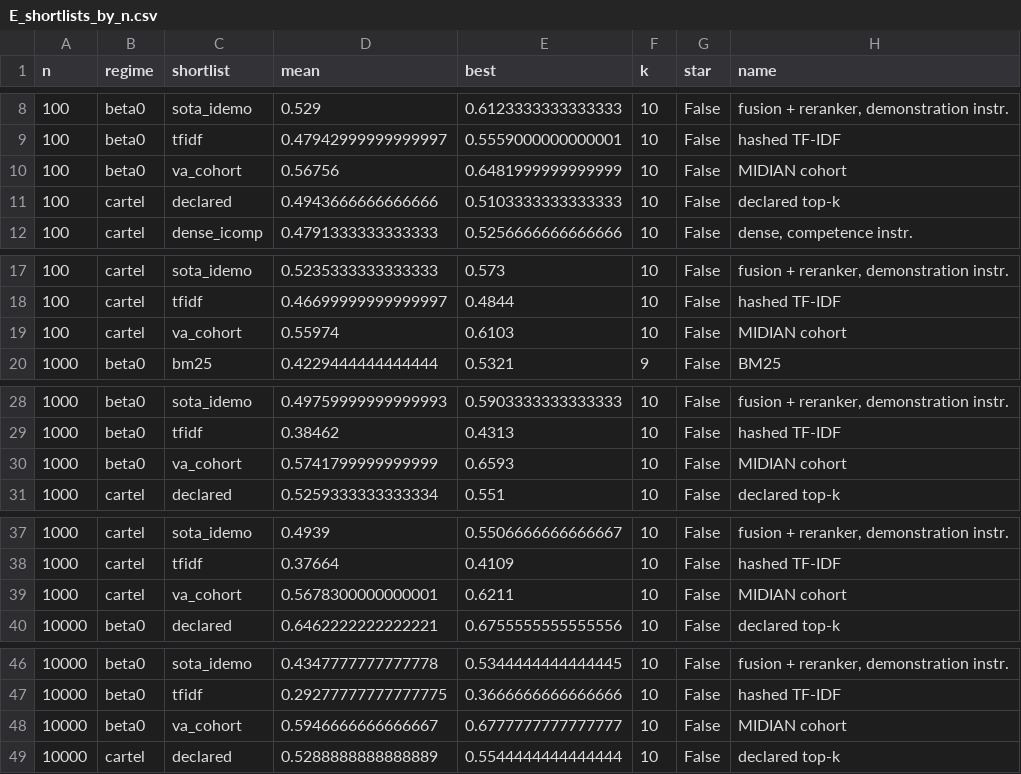
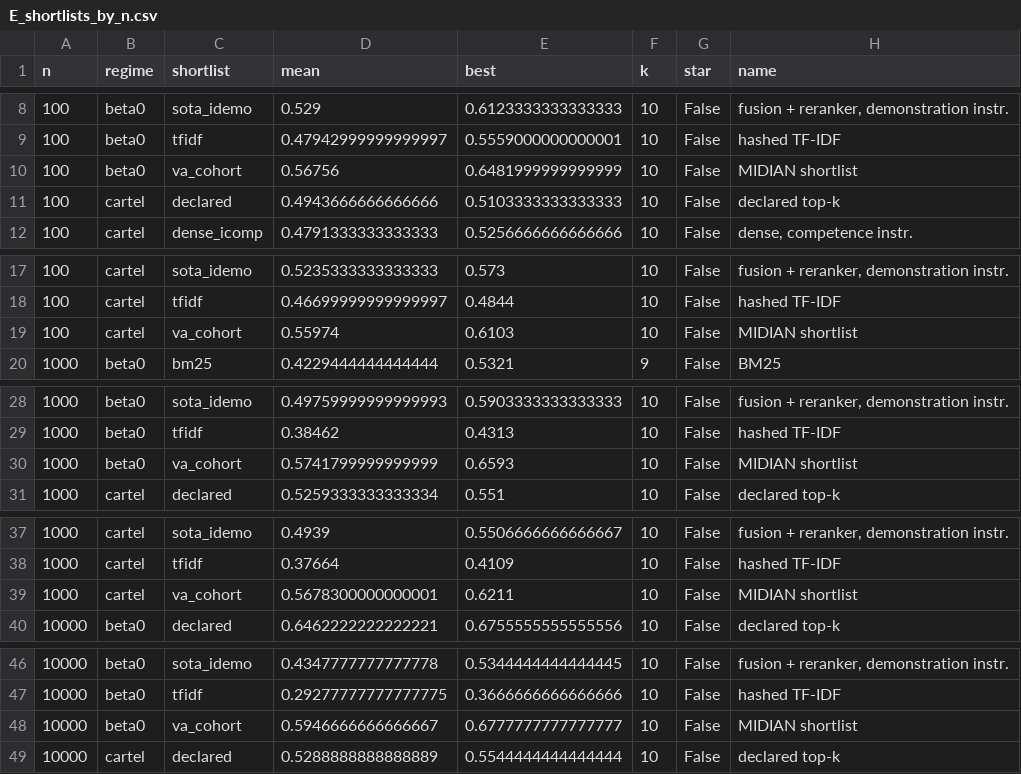
Before and after one commit to rsiegemit/midian-web, a CSV file: figures/paper/E_shortlists_by_n.csv, drawn as a sheet; only a part is shown, gaps mark what is left out; the diff covers the shown part only.

Commit message:
Figures: collaborator round -- MIDIAN shortlist label, fixed shortlist order, palette and emphasis; D break-even markers and T* annotation
Styling only. Values identical to the pre-change render (make_all --from-csv, before vs after): 718 matched rows
across the 12 figure CSVs, 0 differing value cells; the only CSV change is the `name` label MIDIAN cohort ->
MIDIAN shortlist (22 cells in E/F/F appendix/G/H). A, B, C, I PNGs pixel-identical (their files are not
re-committed). Palette, order, emphasis and the D marker/annotation per docs/figures.md section 3b, implemented in
figspec (SHORTLIST_ORDER / SHORTLIST_COLOR / INSTR_TINT / SHORTLIST_EDGE, 1.6 pt MIDIAN reference line),
shortlist_condensed (fixed order in F, F appendix, G; H order) and efficiency_figs (BREAK_EVEN, T* text).
Adds figures/paper/F_shortlists_1e5_greyscale.png.

Constraint: no value may move; renders from results/aggregates only (--from-csv)
Confidence: high
Scope-risk: narrow
Not-tested: full make_all from rows (needs RTE_DATA); labels come from figspec on both paths

```diff
--- a/figures/paper/E_shortlists_by_n.csv
+++ b/figures/paper/E_shortlists_by_n.csv
@@ -9,3 +9,3 @@ n,regime,shortlist,mean,best,k,star,name
 100,beta0,tfidf,0.47942999999999997,0.5559000000000001,10,False,hashed TF-IDF
-100,beta0,va_cohort,0.56756,0.6481999999999999,10,False,MIDIAN cohort
+100,beta0,va_cohort,0.56756,0.6481999999999999,10,False,MIDIAN shortlist
 100,cartel,declared,0.4943666666666666,0.5103333333333333,10,False,declared top-k
@@ -18,3 +18,3 @@ n,regime,shortlist,mean,best,k,star,name
 100,cartel,tfidf,0.46699999999999997,0.4844,10,False,hashed TF-IDF
-100,cartel,va_cohort,0.55974,0.6103,10,False,MIDIAN cohort
+100,cartel,va_cohort,0.55974,0.6103,10,False,MIDIAN shortlist
 1000,beta0,bm25,0.4229444444444444,0.5321,9,False,BM25
@@ -29,3 +29,3 @@ n,regime,shortlist,mean,best,k,star,name
 1000,beta0,tfidf,0.38462,0.4313,10,False,hashed TF-IDF
-1000,beta0,va_cohort,0.5741799999999999,0.6593,10,False,MIDIAN cohort
+1000,beta0,va_cohort,0.5741799999999999,0.6593,10,False,MIDIAN shortlist
 1000,cartel,declared,0.5259333333333334,0.551,10,False,declared top-k
@@ -38,3 +38,3 @@ n,regime,shortlist,mean,best,k,star,name
 1000,cartel,tfidf,0.37664,0.4109,10,False,hashed TF-IDF
-1000,cartel,va_cohort,0.5678300000000001,0.6211,10,False,MIDIAN cohort
+1000,cartel,va_cohort,0.5678300000000001,0.6211,10,False,MIDIAN shortlist
 10000,beta0,declared,0.6462222222222221,0.6755555555555556,10,False,declared top-k
@@ -47,3 +47,3 @@ n,regime,shortlist,mean,best,k,star,name
 10000,beta0,tfidf,0.29277777777777775,0.3666666666666666,10,False,hashed TF-IDF
-10000,beta0,va_cohort,0.5946666666666667,0.6777777777777777,10,False,MIDIAN cohort
+10000,beta0,va_cohort,0.5946666666666667,0.6777777777777777,10,False,MIDIAN shortlist
 10000,cartel,declared,0.5288888888888889,0.5544444444444444,10,False,declared top-k
```
Also changed, not shown: 3 edited cells elsewhere in this file, 18 other files.
